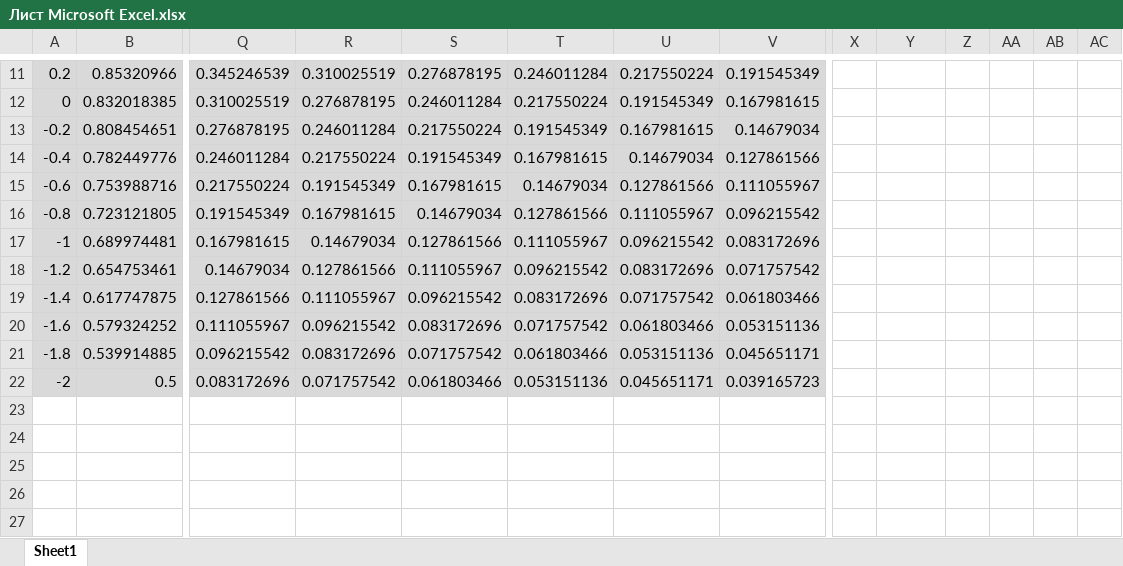
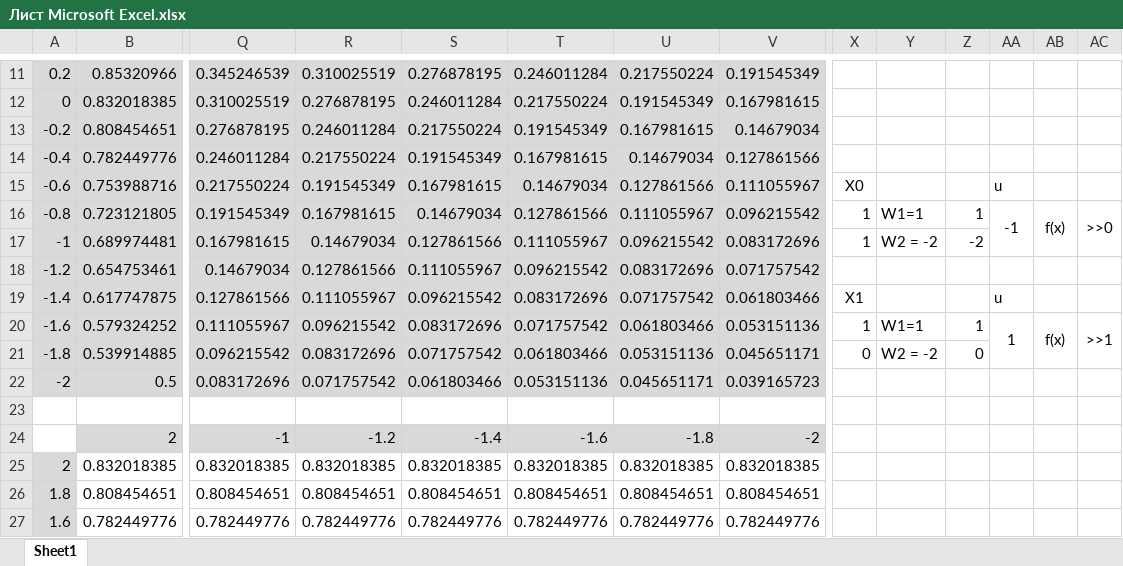
Before and after one commit to ARLIKIN/Multilayer-perceptron, an Excel workbook: Лист Microsoft Excel.xlsx, sheet Sheet1, drawn as a sheet; only a part is shown, gaps mark what is left out; values as stored, in another font and other column widths than the file's, no borders; rows hold the shown columns only; the diff covers the shown part only; the diff names each change by its address in the sheet, - before the commit and + after, or states it on an @@ line.

```diff
--- a/Лист Microsoft Excel.xlsx (sheet Sheet1)
+++ b/Лист Microsoft Excel.xlsx (sheet Sheet1)
-X15: (empty)
+X15: X0
-AA15: (empty)
+AA15: u
-X16:X17: (empty)
+X16:X17: 1
-Y16: (empty)
+Y16: W1=1
-Z16: (empty)
+Z16: 1
-AA16: (empty)
+AA16: -1
+AA16:AA17 merged
-AB16: (empty)
+AB16: f(x)
+AB16:AB17 merged
-AC16: (empty)
+AC16: >>0
+AC16:AC17 merged
-Y17: (empty)
+Y17: W2 = -2
-Z17: (empty)
+Z17: -2
-X19: (empty)
+X19: X1
-AA19: (empty)
+AA19: u
-X20: (empty)
+X20: 1
-Y20: (empty)
+Y20: W1=1
-Z20: (empty)
+Z20: 1
-AA20: (empty)
+AA20: 1
+AA20:AA21 merged
-AB20: (empty)
+AB20: f(x)
+AB20:AB21 merged
-AC20: (empty)
+AC20: >>1
+AC20:AC21 merged
-X21: (empty)
+X21: 0
-Y21: (empty)
+Y21: W2 = -2
-Z21: (empty)
+Z21: 0
+row 23: (empty)
+row 24:  | 2 | -1 | -1.2 | -1.4 | -1.6 | -1.8 | -2
+row 25: 2 | 0.832018385 | 0.832018385 | 0.832018385 | 0.832018385 | 0.832018385 | 0.832018385 | 0.832018385
+row 26: 1.8 | 0.808454651 | 0.808454651 | 0.808454651 | 0.808454651 | 0.808454651 | 0.808454651 | 0.808454651
+row 27: 1.6 | 0.782449776 | 0.782449776 | 0.782449776 | 0.782449776 | 0.782449776 | 0.782449776 | 0.782449776
```
Also changed, not shown: 18 added rows elsewhere in this sheet, 4 other files.
